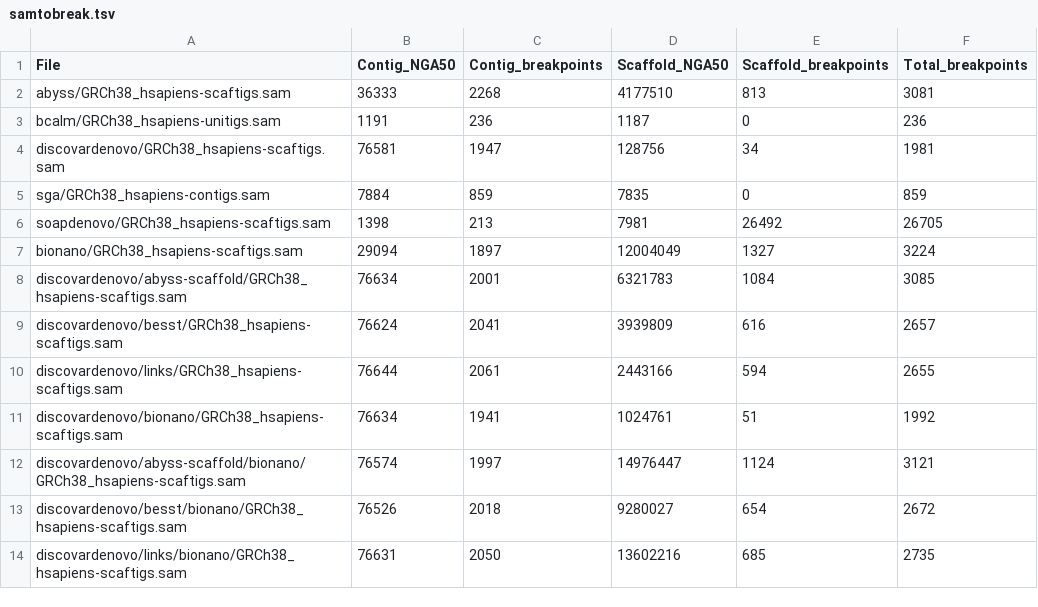
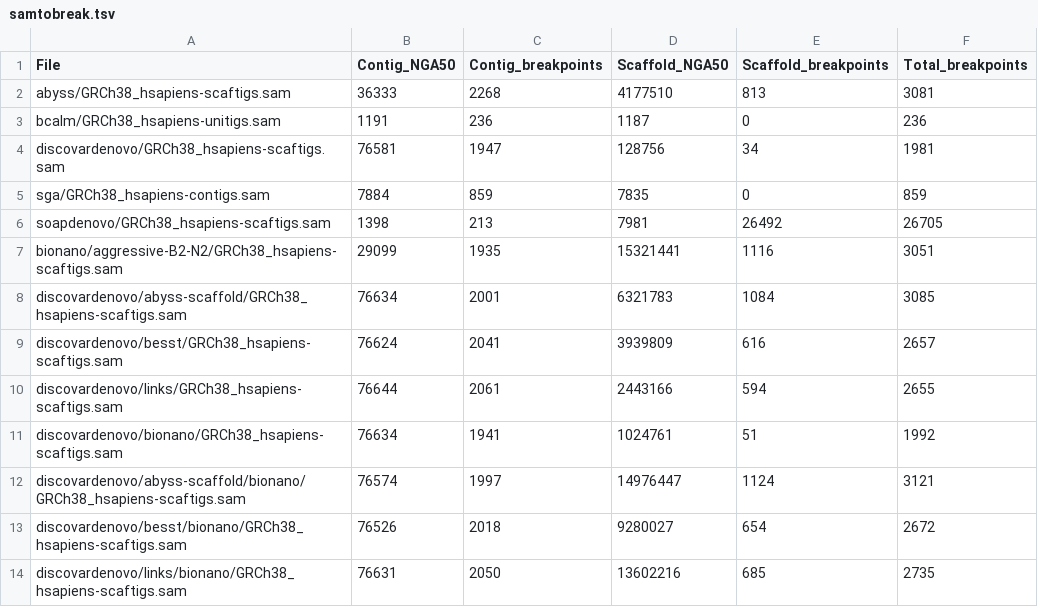
Before and after one commit to bcgsc/abyss-2.0-giab, a TSV file: samtobreak.tsv, drawn as a sheet.

Commit message:
Regenerate assembly-stats.tsv samtobreak.tsv
Use bionano/aggressive-B2-N2

```diff
--- a/samtobreak.tsv
+++ b/samtobreak.tsv
@@ -6,3 +6,3 @@ sga/GRCh38_hsapiens-contigs.sam	7884	859	7835	0	859
 soapdenovo/GRCh38_hsapiens-scaftigs.sam	1398	213	7981	26492	26705
-bionano/GRCh38_hsapiens-scaftigs.sam	29094	1897	12004049	1327	3224
+bionano/aggressive-B2-N2/GRCh38_hsapiens-scaftigs.sam	29099	1935	15321441	1116	3051
 discovardenovo/abyss-scaffold/GRCh38_hsapiens-scaftigs.sam	76634	2001	6321783	1084	3085
```
Also changed, not shown: assembly-stats.tsv.
